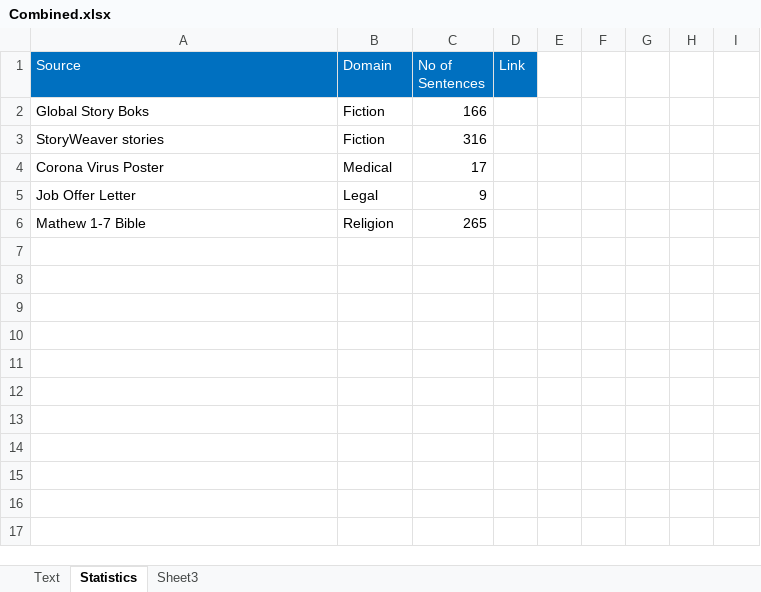
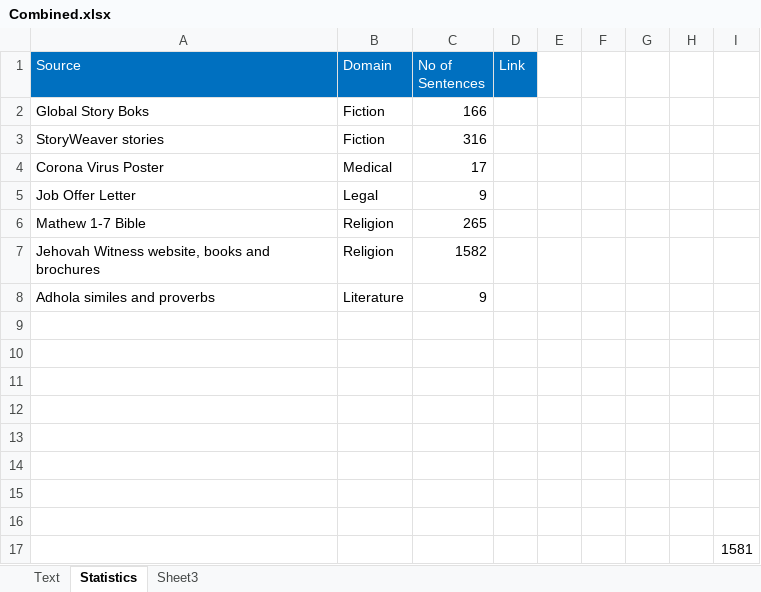
Before and after one commit to Pogayo/ADH-EN_MT_Dataset, an Excel workbook: Combined.xlsx, sheet Statistics, drawn as a sheet; values as stored, in another font and other column widths than the file's, no borders; the diff names each change by its address in the sheet, - before the commit and + after, or states it on an @@ line.

```diff
--- a/Combined.xlsx (sheet Statistics)
+++ b/Combined.xlsx (sheet Statistics)
+row 7: Jehovah Witness website, books and brochures | Religion | 1582
+row 8: Adhola similes and proverbs | Literature | 9
+row 9: (empty)
+row 10: (empty)
+row 11: (empty)
+row 12: (empty)
+row 13: (empty)
+row 14: (empty)
+row 15: (empty)
+row 16: (empty)
+row 17:  |  |  |  |  |  |  |  | 1581
```
Also changed, not shown: sheet Text, Adhola Proverbs.xlsx, Jehovah Witness.xlsx, 3 other files.
